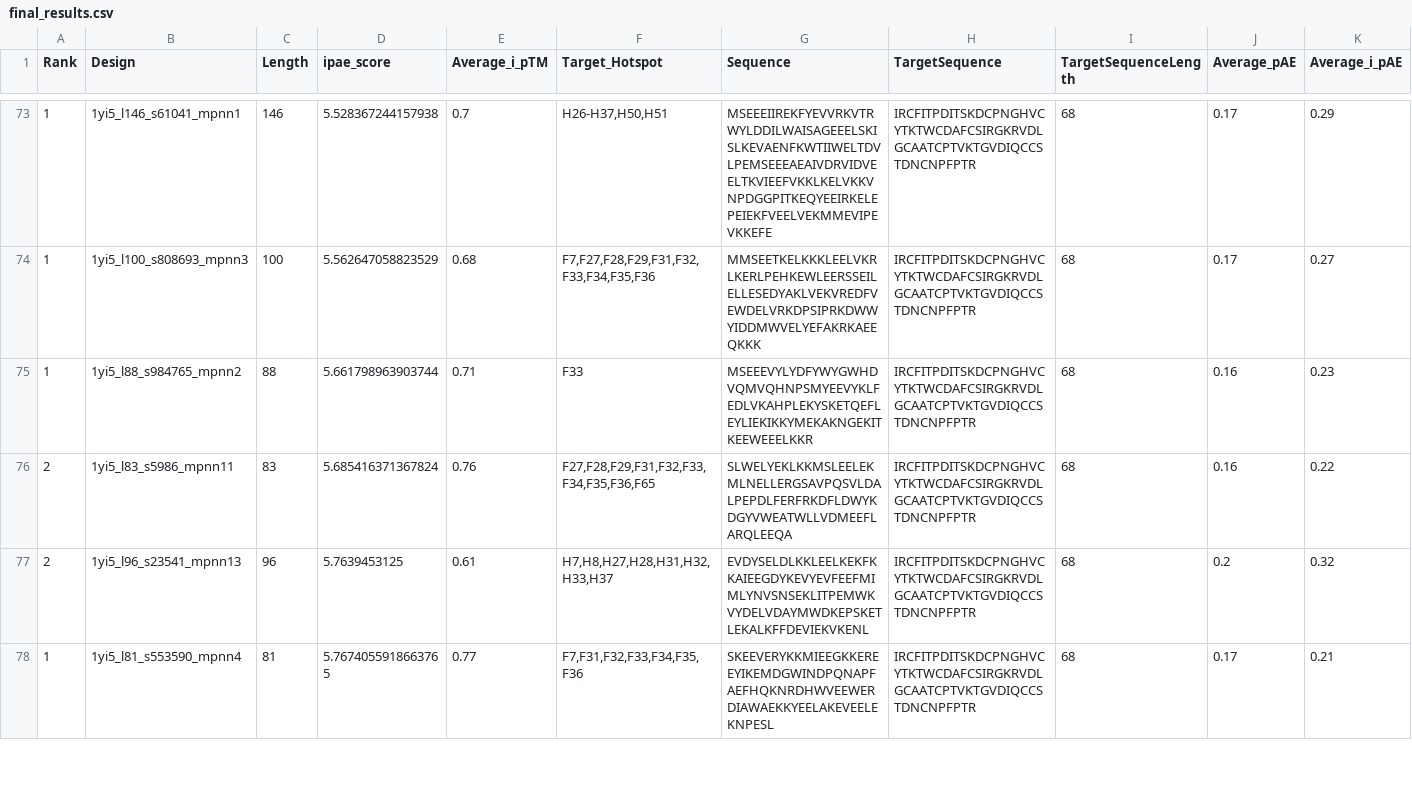
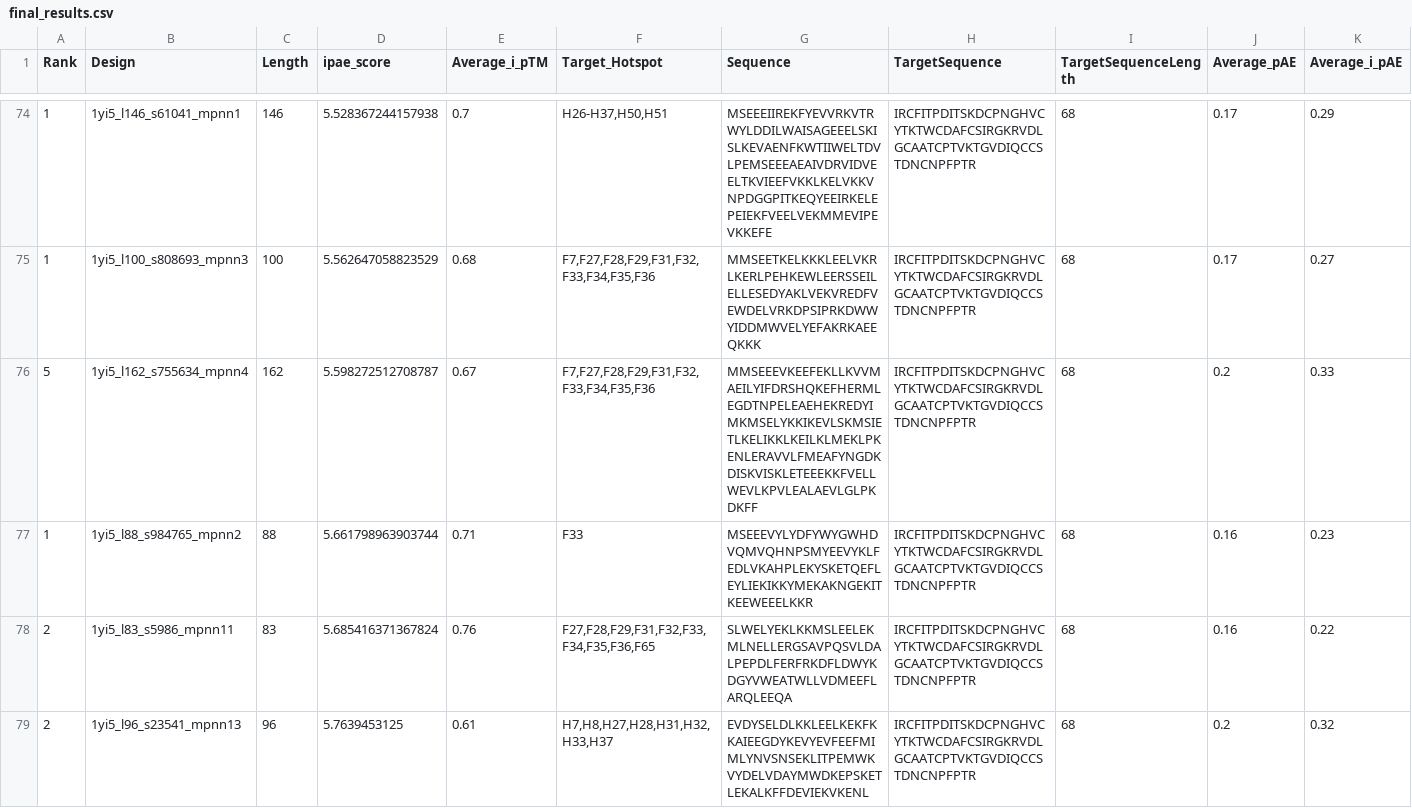
Before and after one commit to hemeai/ToxBind, a CSV file: analysis/final_results.csv, drawn as a sheet; only a part is shown, gaps mark what is left out; the shorter side is filled out with more unchanged rows; rows hold the shown columns only; the diff covers the shown part only; the diff names each change by its address in the sheet, - before the commit and + after, or states it on an @@ line.

Commit message:
add new results

```diff
--- a/analysis/final_results.csv
+++ b/analysis/final_results.csv
+row 76: 5 | 1yi5_l162_s755634_mpnn4 | 162 | 5.598272512708787 | 0.67 | F7,F27,F28,F29,F31,F32,F33,F34,F35,F36 | MMSEEEVKEEFEKLLKVVMAEILYIFDRSHQKEFHERMLEGDTNPELEAEHEKREDYIMKMSELYKKIKEVLSKMSIETLKELIKKLKEILKLMEKLPKENLERAVVLFMEAFYNGDKDISKVISKLETEEEKKFVELLWEVLKPVLEALAEVLGLPKDKFF | IRCFITPDITSKDCPNGHVCYTKTWCDAFCSIRGKRVDLGCAATCPTVKTGVDIQCCSTDNCNPFPTR | 68 | 0.2 | 0.33
```
Also changed, not shown: 3 added rows and 1 moved row elsewhere in this file, analysis/results_ipae.csv, 8 other files.
